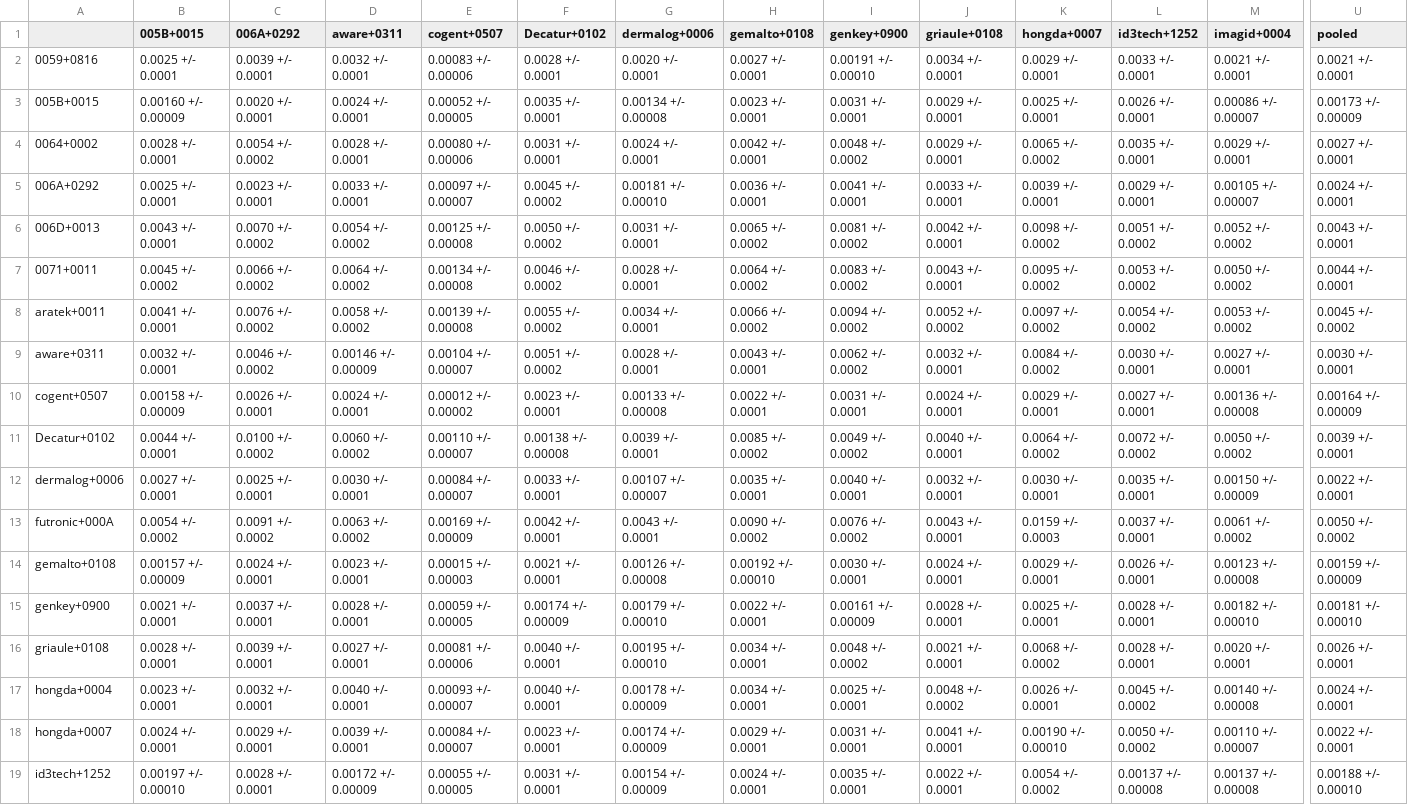
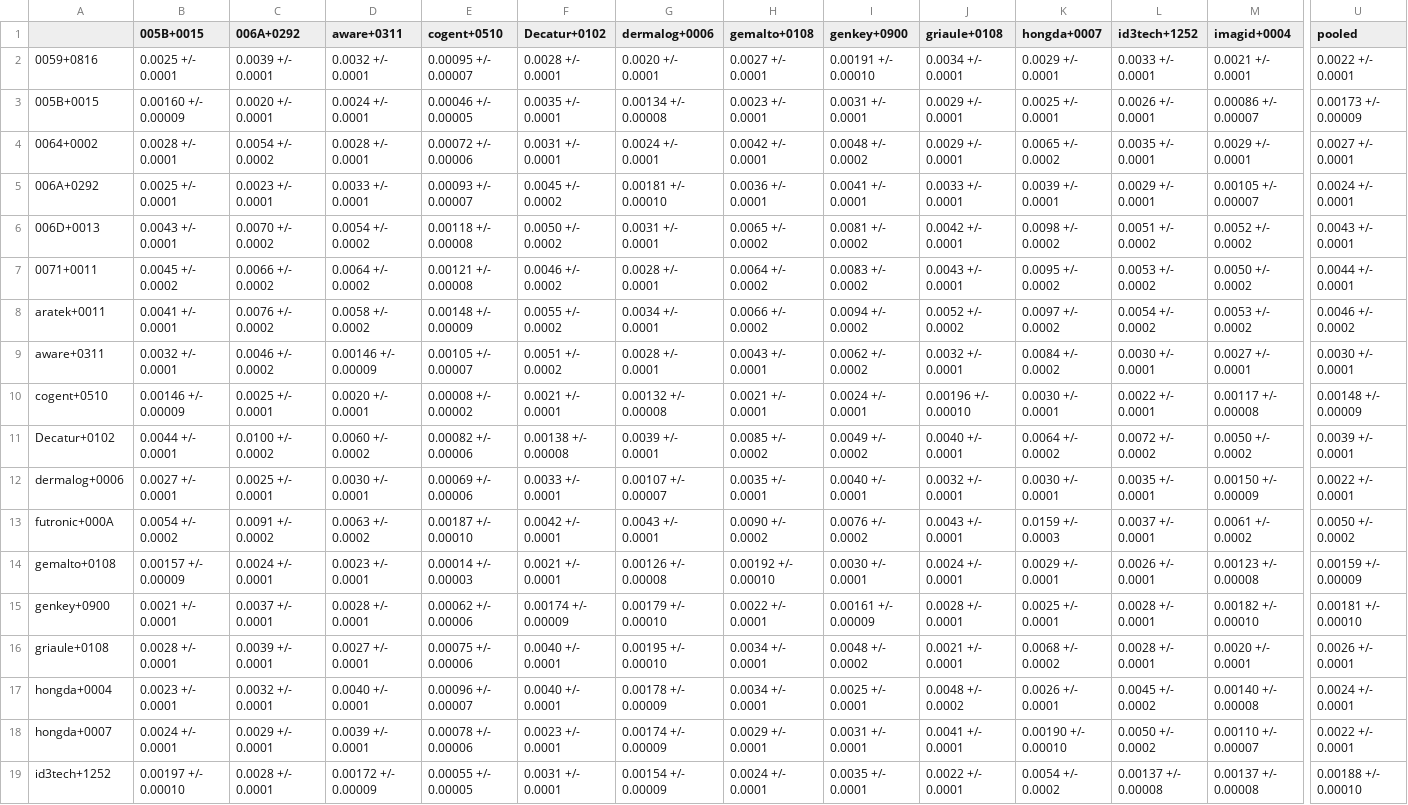
Before and after one commit to usnistgov/minex, a CSV file: results/csvs/minexiii_two_finger_fnmr_fmr_0001.csv, drawn as a sheet; only a part is shown, gaps mark what is left out; the diff covers the shown part only; the diff names each change by its address in the sheet, - before the commit and + after, or states it on an @@ line.

Commit message:
add partcipant Thales, retired cogent0507

```diff
--- a/results/csvs/minexiii_two_finger_fnmr_fmr_0001.csv
+++ b/results/csvs/minexiii_two_finger_fnmr_fmr_0001.csv
-E1: cogent+0507
+E1: cogent+0510
-E2 (cogent+0510): 0.00083 +/- 0.00006
+E2 (cogent+0510): 0.00095 +/- 0.00007
-U2 (pooled): 0.0021 +/- 0.0001
+U2 (pooled): 0.0022 +/- 0.0001
-E3 (cogent+0510): 0.00052 +/- 0.00005
+E3 (cogent+0510): 0.00046 +/- 0.00005
-E4 (cogent+0510): 0.00080 +/- 0.00006
+E4 (cogent+0510): 0.00072 +/- 0.00006
-E5 (cogent+0510): 0.00097 +/- 0.00007
+E5 (cogent+0510): 0.00093 +/- 0.00007
-E6 (cogent+0510): 0.00125 +/- 0.00008
+E6 (cogent+0510): 0.00118 +/- 0.00008
-E7 (cogent+0510): 0.00134 +/- 0.00008
+E7 (cogent+0510): 0.00121 +/- 0.00008
-E8 (cogent+0510): 0.00139 +/- 0.00008
+E8 (cogent+0510): 0.00148 +/- 0.00009
-U8 (pooled): 0.0045 +/- 0.0002
+U8 (pooled): 0.0046 +/- 0.0002
-E9 (cogent+0510): 0.00104 +/- 0.00007
+E9 (cogent+0510): 0.00105 +/- 0.00007
-A10: cogent+0507
+A10: cogent+0510
-B10 (005B+0015): 0.00158 +/- 0.00009
+B10 (005B+0015): 0.00146 +/- 0.00009
-C10 (006A+0292): 0.0026 +/- 0.0001
+C10 (006A+0292): 0.0025 +/- 0.0001
-D10 (aware+0311): 0.0024 +/- 0.0001
+D10 (aware+0311): 0.0020 +/- 0.0001
-E10 (cogent+0510): 0.00012 +/- 0.00002
+E10 (cogent+0510): 0.00008 +/- 0.00002
-F10 (Decatur+0102): 0.0023 +/- 0.0001
+F10 (Decatur+0102): 0.0021 +/- 0.0001
-G10 (dermalog+0006): 0.00133 +/- 0.00008
+G10 (dermalog+0006): 0.00132 +/- 0.00008
-H10 (gemalto+0108): 0.0022 +/- 0.0001
+H10 (gemalto+0108): 0.0021 +/- 0.0001
-I10 (genkey+0900): 0.0031 +/- 0.0001
+I10 (genkey+0900): 0.0024 +/- 0.0001
-J10 (griaule+0108): 0.0024 +/- 0.0001
+J10 (griaule+0108): 0.00196 +/- 0.00010
-K10 (hongda+0007): 0.0029 +/- 0.0001
+K10 (hongda+0007): 0.0030 +/- 0.0001
-L10 (id3tech+1252): 0.0027 +/- 0.0001
+L10 (id3tech+1252): 0.0022 +/- 0.0001
-M10 (imagid+0004): 0.00136 +/- 0.00008
+M10 (imagid+0004): 0.00117 +/- 0.00008
-U10 (pooled): 0.00164 +/- 0.00009
+U10 (pooled): 0.00148 +/- 0.00009
-E11 (cogent+0510): 0.00110 +/- 0.00007
+E11 (cogent+0510): 0.00082 +/- 0.00006
-E12 (cogent+0510): 0.00084 +/- 0.00007
+E12 (cogent+0510): 0.00069 +/- 0.00006
-E13 (cogent+0510): 0.00169 +/- 0.00009
+E13 (cogent+0510): 0.00187 +/- 0.00010
-E14 (cogent+0510): 0.00015 +/- 0.00003
+E14 (cogent+0510): 0.00014 +/- 0.00003
-E15 (cogent+0510): 0.00059 +/- 0.00005
+E15 (cogent+0510): 0.00062 +/- 0.00006
-E16 (cogent+0510): 0.00081 +/- 0.00006
+E16 (cogent+0510): 0.00075 +/- 0.00006
-E17 (cogent+0510): 0.00093 +/- 0.00007
+E17 (cogent+0510): 0.00096 +/- 0.00007
-E18 (cogent+0510): 0.00084 +/- 0.00007
+E18 (cogent+0510): 0.00078 +/- 0.00006
```
Also changed, not shown: 30 edited cells elsewhere in this file, results/csvs/minexiii_timing.csv, results/csvs/minexiii_two_finger_fnmr_fmr_01.csv, 53 other files.
